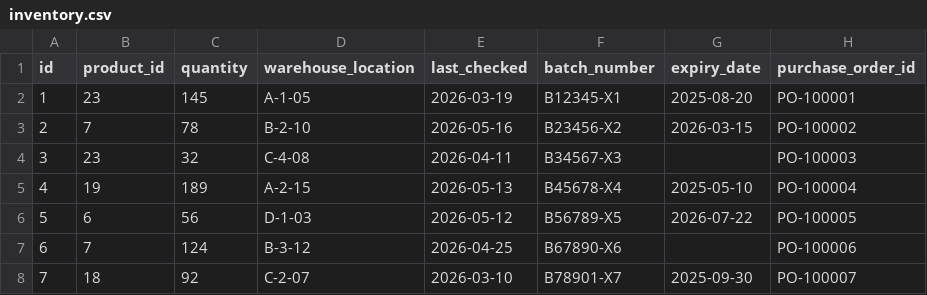
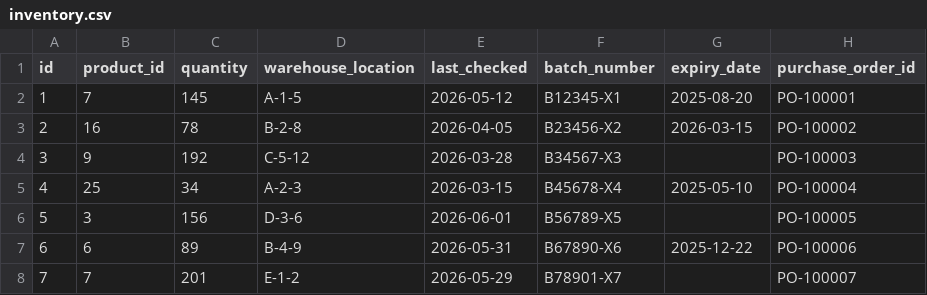
Before and after one commit to syda-ai/syda, a CSV file: examples/structured_only/output/example_yaml_schemas/inventory_data/inventory.csv, drawn as a sheet; only a part is shown; the diff covers the shown part only.

```diff
--- a/examples/structured_only/output/example_yaml_schemas/inventory_data/inventory.csv
+++ b/examples/structured_only/output/example_yaml_schemas/inventory_data/inventory.csv
@@ -1,8 +1,8 @@
 id,product_id,quantity,warehouse_location,last_checked,batch_number,expiry_date,purchase_order_id
-1,23,145,A-1-05,2026-03-19,B12345-X1,2025-08-20,PO-100001
-2,7,78,B-2-10,2026-05-16,B23456-X2,2026-03-15,PO-100002
-3,23,32,C-4-08,2026-04-11,B34567-X3,,PO-100003
-4,19,189,A-2-15,2026-05-13,B45678-X4,2025-05-10,PO-100004
-5,6,56,D-1-03,2026-05-12,B56789-X5,2026-07-22,PO-100005
-6,7,124,B-3-12,2026-04-25,B67890-X6,,PO-100006
-7,18,92,C-2-07,2026-03-10,B78901-X7,2025-09-30,PO-100007
+1,7,145,A-1-5,2026-05-12,B12345-X1,2025-08-20,PO-100001
+2,16,78,B-2-8,2026-04-05,B23456-X2,2026-03-15,PO-100002
+3,9,192,C-5-12,2026-03-28,B34567-X3,,PO-100003
+4,25,34,A-2-3,2026-03-15,B45678-X4,2025-05-10,PO-100004
+5,3,156,D-3-6,2026-06-01,B56789-X5,,PO-100005
+6,6,89,B-4-9,2026-05-31,B67890-X6,2025-12-22,PO-100006
+7,7,201,E-1-2,2026-05-29,B78901-X7,,PO-100007
```
Also changed, not shown: 141 edited cells elsewhere in this file, examples/cli/output/large_dataset/direct_mode/product.csv, examples/model_selection/output/test_openai_compatible/gpt-oss-20b/product.csv, 29 other files.
